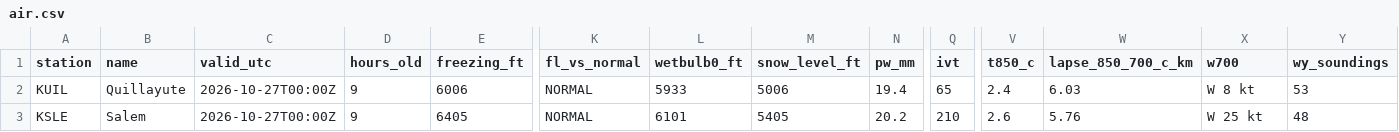
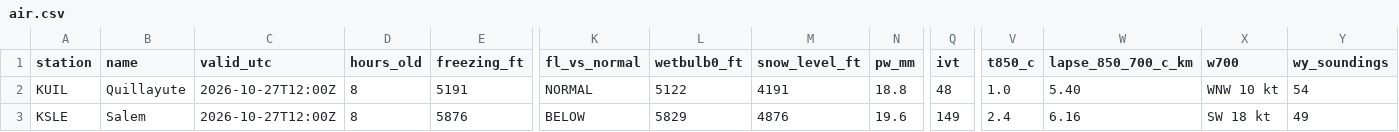
Before and after one commit to bdgroves/cascadia-wx, a CSV file: air.csv, drawn as a sheet; only a part is shown, gaps mark what is left out; the diff covers the shown part only; the diff names each change by its address in the sheet, - before the commit and + after, or states it on an @@ line.

```diff
--- a/air.csv
+++ b/air.csv
-C2:C3 (valid_utc): 2026-10-27T00:00Z
+C2:C3 (valid_utc): 2026-10-27T12:00Z
-D2:D3 (hours_old): 9
+D2:D3 (hours_old): 8
-E2 (freezing_ft): 6006
+E2 (freezing_ft): 5191
-L2 (wetbulb0_ft): 5933
+L2 (wetbulb0_ft): 5122
-M2 (snow_level_ft): 5006
+M2 (snow_level_ft): 4191
-N2 (pw_mm): 19.4
+N2 (pw_mm): 18.8
-Q2 (ivt): 65
+Q2 (ivt): 48
-V2 (t850_c): 2.4
+V2 (t850_c): 1.0
-W2 (lapse_850_700_c_km): 6.03
+W2 (lapse_850_700_c_km): 5.40
-X2 (w700): W 8 kt
+X2 (w700): WNW 10 kt
-Y2 (wy_soundings): 53
+Y2 (wy_soundings): 54
-E3 (freezing_ft): 6405
+E3 (freezing_ft): 5876
-K3 (fl_vs_normal): NORMAL
+K3 (fl_vs_normal): BELOW
-L3 (wetbulb0_ft): 6101
+L3 (wetbulb0_ft): 5829
-M3 (snow_level_ft): 5405
+M3 (snow_level_ft): 4876
-N3 (pw_mm): 20.2
+N3 (pw_mm): 19.6
-Q3 (ivt): 210
+Q3 (ivt): 149
-V3 (t850_c): 2.6
+V3 (t850_c): 2.4
-W3 (lapse_850_700_c_km): 5.76
+W3 (lapse_850_700_c_km): 6.16
-X3 (w700): W 25 kt
+X3 (w700): SW 18 kt
-Y3 (wy_soundings): 48
+Y3 (wy_soundings): 49
```
Also changed, not shown: 32 edited cells elsewhere in this file, analysis.csv, snotel_daily.csv, 6 other files.
